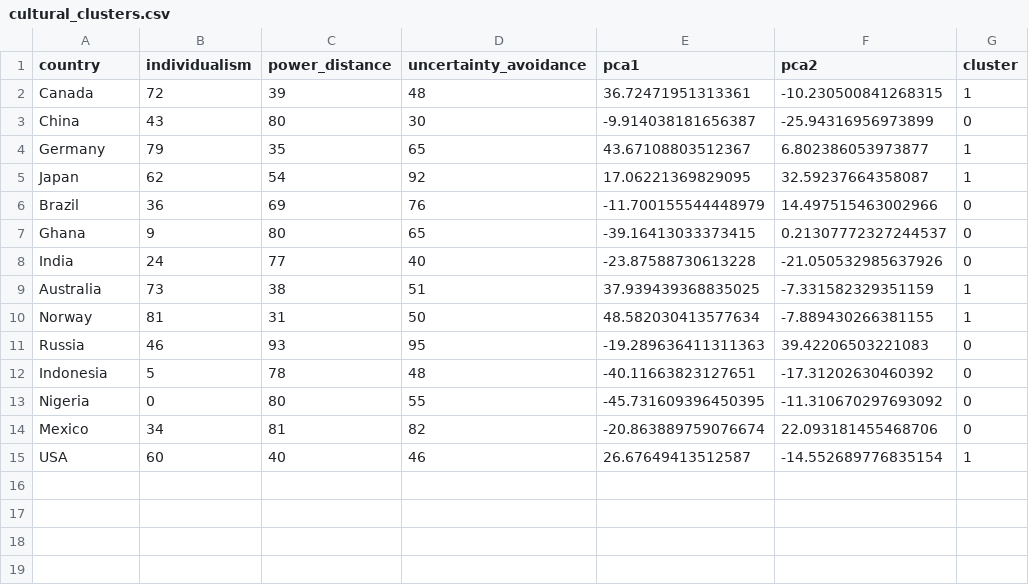
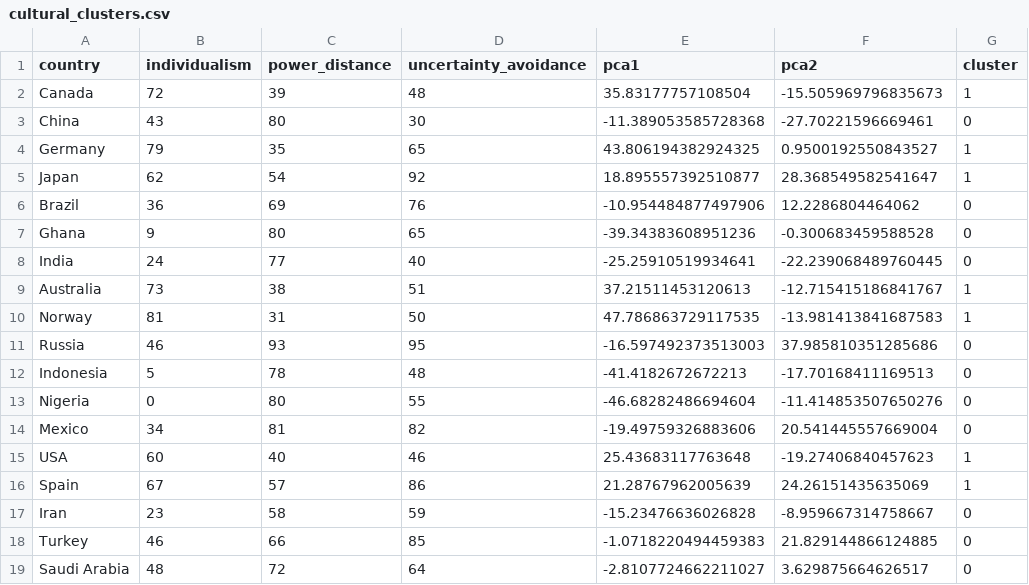
Before and after one commit to masisa/cultfair, a CSV file: data/processed/cultural_clusters.csv, drawn as a sheet.

Commit message:
data processing / merging, train/test split

```diff
--- a/data/processed/cultural_clusters.csv
+++ b/data/processed/cultural_clusters.csv
@@ -1,15 +1,19 @@
 country,individualism,power_distance,uncertainty_avoidance,pca1,pca2,cluster
-Canada,72,39,48,36.72471951313361,-10.230500841268315,1
-China,43,80,30,-9.914038181656387,-25.94316956973899,0
-Germany,79,35,65,43.67108803512367,6.802386053973877,1
-Japan,62,54,92,17.06221369829095,32.59237664358087,1
-Brazil,36,69,76,-11.700155544448979,14.497515463002966,0
-Ghana,9,80,65,-39.16413033373415,0.21307772327244537,0
-India,24,77,40,-23.87588730613228,-21.050532985637926,0
-Australia,73,38,51,37.939439368835025,-7.331582329351159,1
-Norway,81,31,50,48.582030413577634,-7.889430266381155,1
-Russia,46,93,95,-19.289636411311363,39.42206503221083,0
-Indonesia,5,78,48,-40.11663823127651,-17.31202630460392,0
-Nigeria,0,80,55,-45.731609396450395,-11.310670297693092,0
-Mexico,34,81,82,-20.863889759076674,22.093181455468706,0
-USA,60,40,46,26.67649413512587,-14.552689776835154,1
+Canada,72,39,48,35.83177757108504,-15.505969796835673,1
+China,43,80,30,-11.389053585728368,-27.70221596669461,0
+Germany,79,35,65,43.806194382924325,0.9500192550843527,1
+Japan,62,54,92,18.895557392510877,28.368549582541647,1
+Brazil,36,69,76,-10.954484877497906,12.2286804464062,0
+Ghana,9,80,65,-39.34383608951236,-0.300683459588528,0
+India,24,77,40,-25.25910519934641,-22.239068489760445,0
+Australia,73,38,51,37.21511453120613,-12.715415186841767,1
+Norway,81,31,50,47.786863729117535,-13.981413841687583,1
+Russia,46,93,95,-16.597492373513003,37.985810351285686,0
+Indonesia,5,78,48,-41.4182672672213,-17.70168411169513,0
+Nigeria,0,80,55,-46.68282486694604,-11.414853507650276,0
+Mexico,34,81,82,-19.49759326883606,20.541445557669004,0
+USA,60,40,46,25.43683117763648,-19.27406840457623,1
+Spain,67,57,86,21.28767962005639,24.26151435635069,1
+Iran,23,58,59,-15.23476636026828,-8.959667314758667,0
+Turkey,46,66,85,-1.0718220494459383,21.829144866124885,0
+Saudi Arabia,48,72,64,-2.8107724662211027,3.629875664626517,0
```
Also changed, not shown: data/raw/hofstede.csv, 3 other files.
